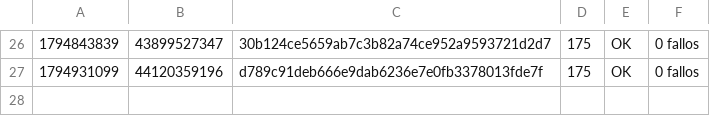
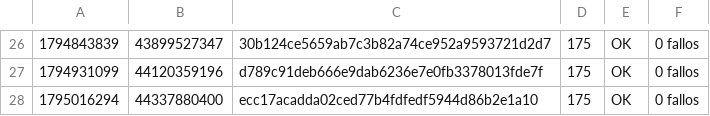
Before and after one commit to alexisoller-cpu/servidor-testigo, a TSV file: estado/registro.tsv, drawn as a sheet; only a part is shown, gaps mark what is left out; the diff names each change by its address in the sheet, - before the commit and + after, or states it on an @@ line.

```diff
--- a/estado/registro.tsv
+++ b/estado/registro.tsv
+row 28: 1795016294 | 44337880400 | ecc17acadda02ced77b4fdfedf5944d86b2e1a10 | 175 | OK | 0 fallos
```
Also changed, not shown: 1 other file.
